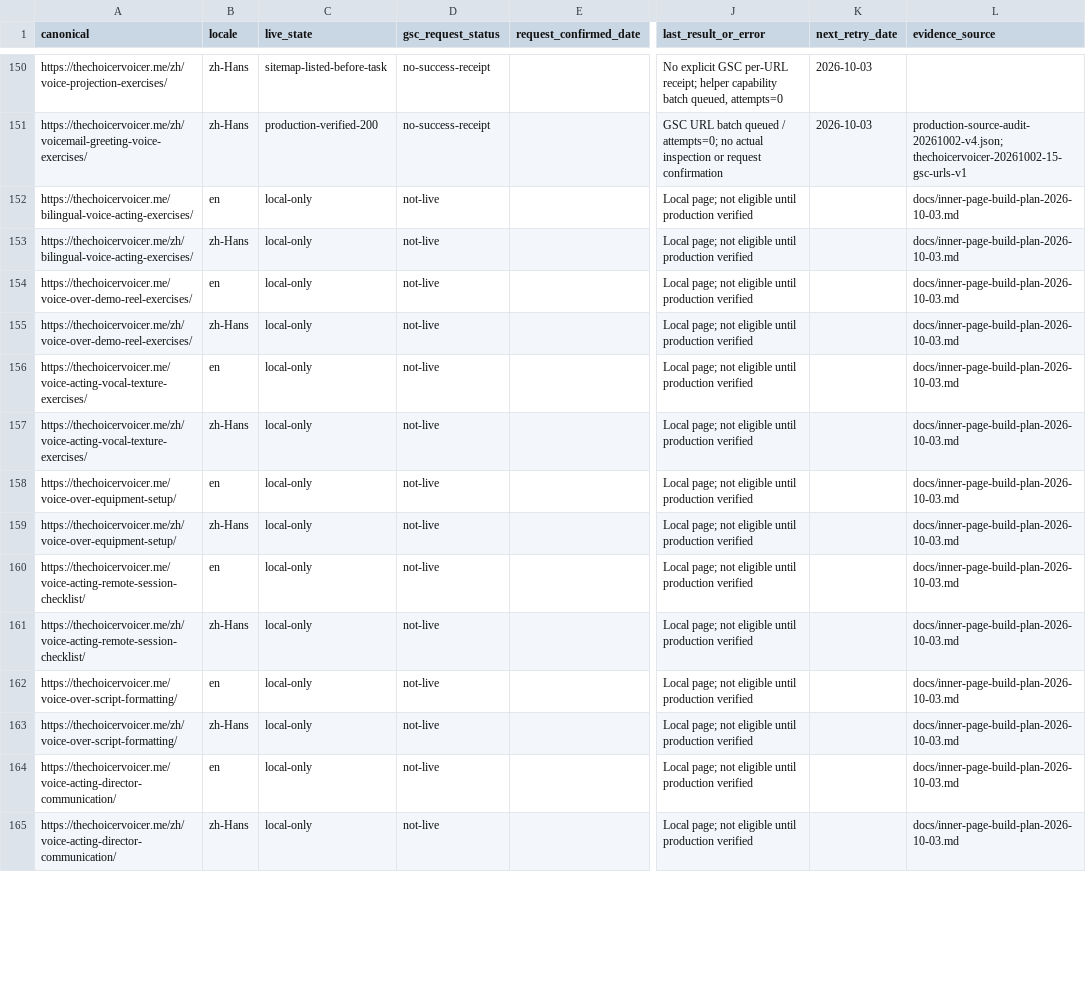
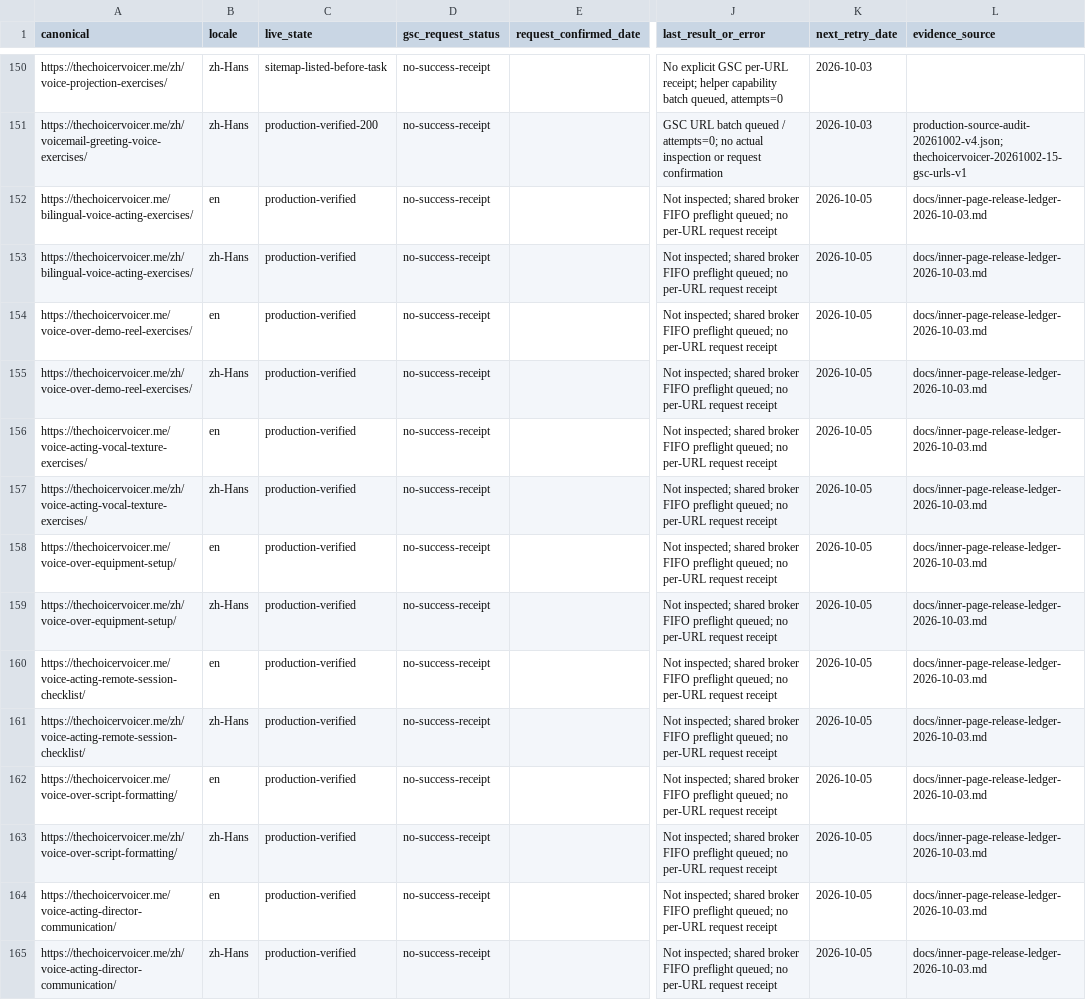
Before and after one commit to lisheng3698-design/thechoicervoicer-me, a CSV file: docs/seo/GSC_INNER_PAGE_STATUS.csv, drawn as a sheet; only a part is shown, gaps mark what is left out; the diff covers the shown part only; the diff names each change by its address in the sheet, - before the commit and + after, or states it on an @@ line.

```diff
--- a/docs/seo/GSC_INNER_PAGE_STATUS.csv
+++ b/docs/seo/GSC_INNER_PAGE_STATUS.csv
-C152:C165 (live_state): local-only
+C152:C165 (live_state): production-verified
-D152:D165 (gsc_request_status): not-live
+D152:D165 (gsc_request_status): no-success-receipt
-J152:J165 (last_result_or_error): Local page; not eligible until production verified
+J152:J165 (last_result_or_error): Not inspected; shared broker FIFO preflight queued; no per-URL request receipt
-K152:K165 (next_retry_date): (empty)
+K152:K165 (next_retry_date): 2026-10-05
-L152:L165 (evidence_source): docs/inner-page-build-plan-2026-10-03.md
+L152:L165 (evidence_source): docs/inner-page-release-ledger-2026-10-03.md
```
Also changed, not shown: 2 added rows and 85 edited cells elsewhere in this file, docs/keyword-pool.csv, docs/seo/GSC_URL_INSPECTION_LEDGER.csv, 9 other files.
